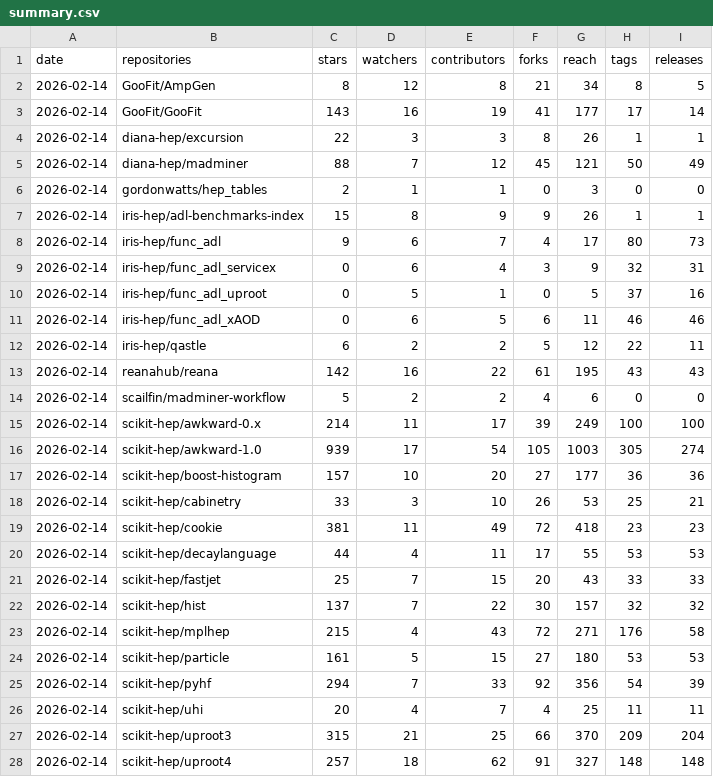
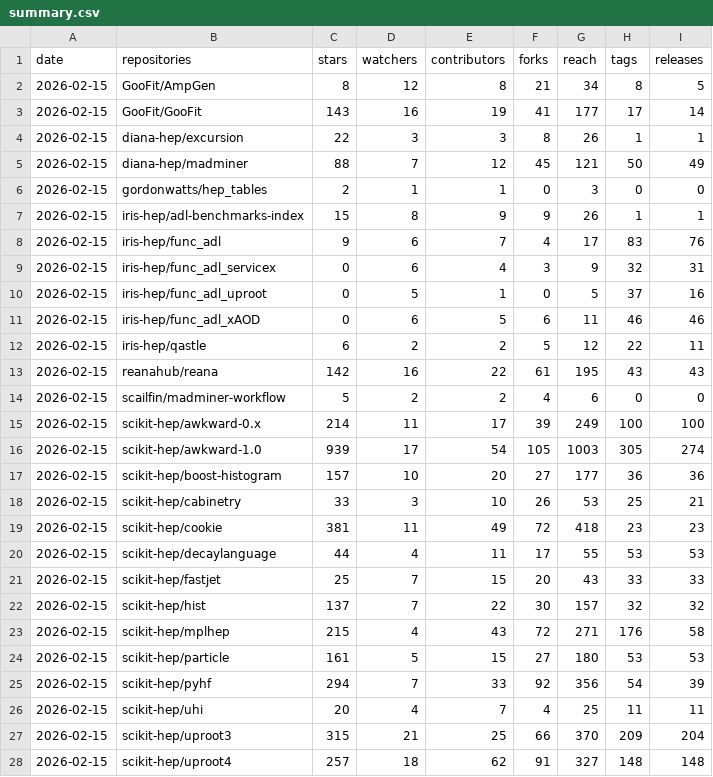
Before and after one commit to iris-hep/analysis-community-summary, a CSV file: summary.csv, drawn as a sheet; only a part is shown; the diff covers the shown part only.

```diff
--- a/summary.csv
+++ b/summary.csv
@@ -1,28 +1,28 @@
 date,repositories,stars,watchers,contributors,forks,reach,tags,releases
-2026-02-14,GooFit/AmpGen,8,12,8,21,34,8,5
-2026-02-14,GooFit/GooFit,143,16,19,41,177,17,14
-2026-02-14,diana-hep/excursion,22,3,3,8,26,1,1
-2026-02-14,diana-hep/madminer,88,7,12,45,121,50,49
-2026-02-14,gordonwatts/hep_tables,2,1,1,0,3,0,0
-2026-02-14,iris-hep/adl-benchmarks-index,15,8,9,9,26,1,1
-2026-02-14,iris-hep/func_adl,9,6,7,4,17,80,73
-2026-02-14,iris-hep/func_adl_servicex,0,6,4,3,9,32,31
-2026-02-14,iris-hep/func_adl_uproot,0,5,1,0,5,37,16
-2026-02-14,iris-hep/func_adl_xAOD,0,6,5,6,11,46,46
-2026-02-14,iris-hep/qastle,6,2,2,5,12,22,11
-2026-02-14,reanahub/reana,142,16,22,61,195,43,43
-2026-02-14,scailfin/madminer-workflow,5,2,2,4,6,0,0
-2026-02-14,scikit-hep/awkward-0.x,214,11,17,39,249,100,100
-2026-02-14,scikit-hep/awkward-1.0,939,17,54,105,1003,305,274
-2026-02-14,scikit-hep/boost-histogram,157,10,20,27,177,36,36
-2026-02-14,scikit-hep/cabinetry,33,3,10,26,53,25,21
-2026-02-14,scikit-hep/cookie,381,11,49,72,418,23,23
-2026-02-14,scikit-hep/decaylanguage,44,4,11,17,55,53,53
-2026-02-14,scikit-hep/fastjet,25,7,15,20,43,33,33
-2026-02-14,scikit-hep/hist,137,7,22,30,157,32,32
-2026-02-14,scikit-hep/mplhep,215,4,43,72,271,176,58
-2026-02-14,scikit-hep/particle,161,5,15,27,180,53,53
-2026-02-14,scikit-hep/pyhf,294,7,33,92,356,54,39
-2026-02-14,scikit-hep/uhi,20,4,7,4,25,11,11
-2026-02-14,scikit-hep/uproot3,315,21,25,66,370,209,204
-2026-02-14,scikit-hep/uproot4,257,18,62,91,327,148,148
+2026-02-15,GooFit/AmpGen,8,12,8,21,34,8,5
+2026-02-15,GooFit/GooFit,143,16,19,41,177,17,14
+2026-02-15,diana-hep/excursion,22,3,3,8,26,1,1
+2026-02-15,diana-hep/madminer,88,7,12,45,121,50,49
+2026-02-15,gordonwatts/hep_tables,2,1,1,0,3,0,0
+2026-02-15,iris-hep/adl-benchmarks-index,15,8,9,9,26,1,1
+2026-02-15,iris-hep/func_adl,9,6,7,4,17,83,76
+2026-02-15,iris-hep/func_adl_servicex,0,6,4,3,9,32,31
+2026-02-15,iris-hep/func_adl_uproot,0,5,1,0,5,37,16
+2026-02-15,iris-hep/func_adl_xAOD,0,6,5,6,11,46,46
+2026-02-15,iris-hep/qastle,6,2,2,5,12,22,11
+2026-02-15,reanahub/reana,142,16,22,61,195,43,43
+2026-02-15,scailfin/madminer-workflow,5,2,2,4,6,0,0
+2026-02-15,scikit-hep/awkward-0.x,214,11,17,39,249,100,100
+2026-02-15,scikit-hep/awkward-1.0,939,17,54,105,1003,305,274
+2026-02-15,scikit-hep/boost-histogram,157,10,20,27,177,36,36
+2026-02-15,scikit-hep/cabinetry,33,3,10,26,53,25,21
+2026-02-15,scikit-hep/cookie,381,11,49,72,418,23,23
+2026-02-15,scikit-hep/decaylanguage,44,4,11,17,55,53,53
+2026-02-15,scikit-hep/fastjet,25,7,15,20,43,33,33
+2026-02-15,scikit-hep/hist,137,7,22,30,157,32,32
+2026-02-15,scikit-hep/mplhep,215,4,43,72,271,176,58
+2026-02-15,scikit-hep/particle,161,5,15,27,180,53,53
+2026-02-15,scikit-hep/pyhf,294,7,33,92,356,54,39
+2026-02-15,scikit-hep/uhi,20,4,7,4,25,11,11
+2026-02-15,scikit-hep/uproot3,315,21,25,66,370,209,204
+2026-02-15,scikit-hep/uproot4,257,18,62,91,327,148,148
```
Also changed, not shown: 7 edited cells elsewhere in this file, 1 other file.
